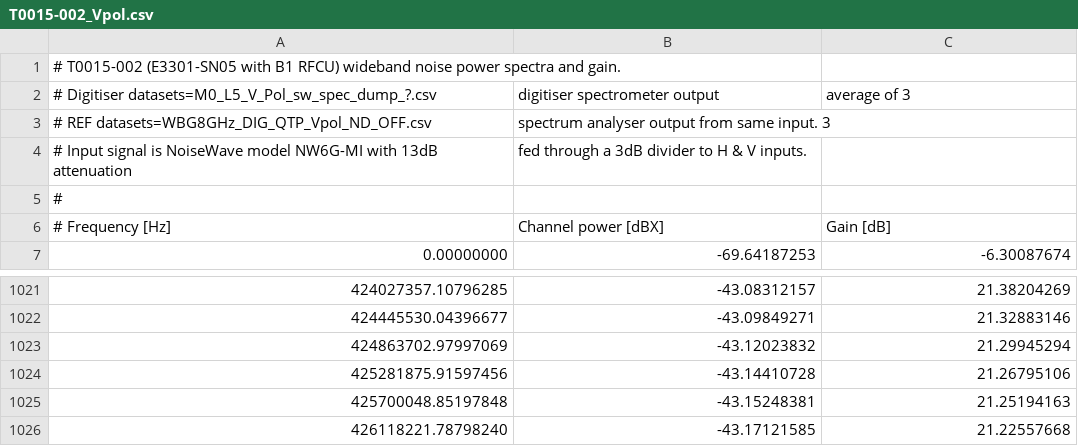
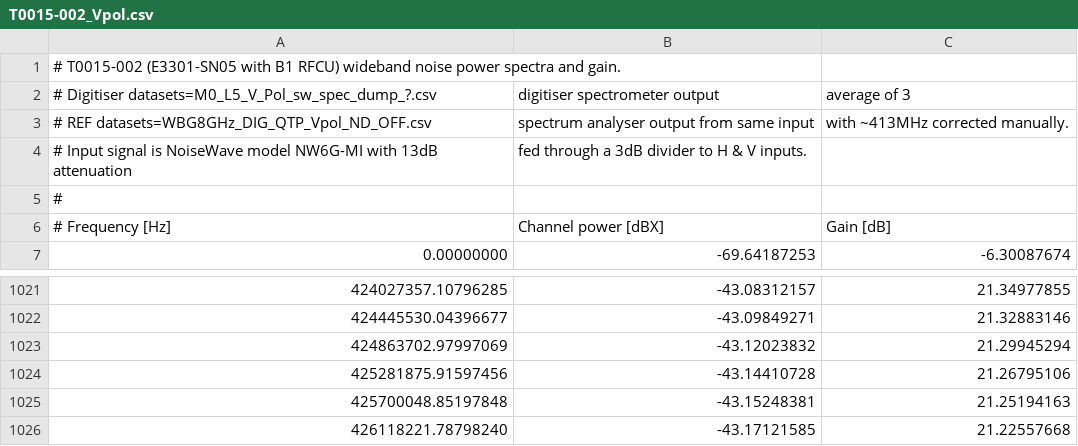
Before and after one commit to ska-sa/dvs, a CSV file: models/digitiser-models/T0015-002_Vpol.csv, drawn as a sheet; only a part is shown, gaps mark what is left out; the diff covers the shown part only.

```diff
--- a/models/digitiser-models/T0015-002_Vpol.csv
+++ b/models/digitiser-models/T0015-002_Vpol.csv
@@ -2,3 +2,3 @@
 # Digitiser datasets=M0_L5_V_Pol_sw_spec_dump_?.csv, digitiser spectrometer output, average of 3
-# REF datasets=WBG8GHz_DIG_QTP_Vpol_ND_OFF.csv, spectrum analyser output from same input. 3
+# REF datasets=WBG8GHz_DIG_QTP_Vpol_ND_OFF.csv, spectrum analyser output from same input, with ~413MHz corrected manually.
 # Input signal is NoiseWave model NW6G-MI with 13dB attenuation, fed through a 3dB divider to H & V inputs.
@@ -1021,2 +1021,2 @@
-424027357.10796285,-43.08312157,21.38204269
+424027357.10796285,-43.08312157,21.34977855
 424445530.04396677,-43.09849271,21.32883146
```
Also changed, not shown: 52 edited cells elsewhere in this file, models/digitiser-models/T0015-002_Hpol.csv, 1 other file.
